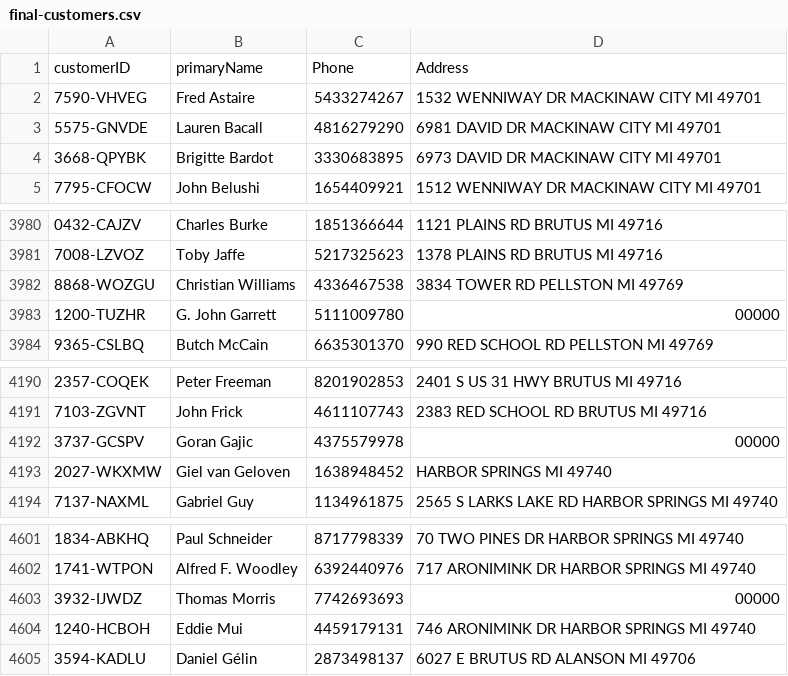
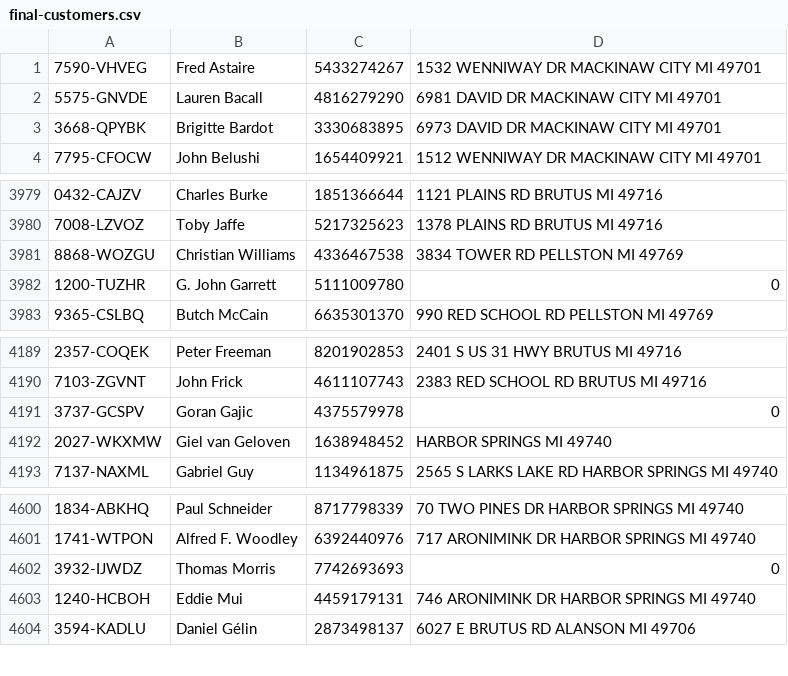
Before and after one commit to amcmaster/database-final-proj, a CSV file: database/final-customers.csv, drawn as a sheet; only a part is shown, gaps mark what is left out; removed rows and columns are numbered as before the commit, all else as after; the diff names each change by its address in the sheet, - before the commit and + after, or states it on an @@ line.

Commit message:
Changes to be committed: 	deleted:    bikes-data.csv 	modified:   final-customers.csv 	new file:   orders.py

```diff
--- a/database/final-customers.csv
+++ b/database/final-customers.csv
-row 1: customerID | primaryName | Phone | Address
-D3982: 00000
+D3982: 0
-D4191: 00000
+D4191: 0
-D4602: 00000
+D4602: 0
```
Also changed, not shown: 2 other files.
